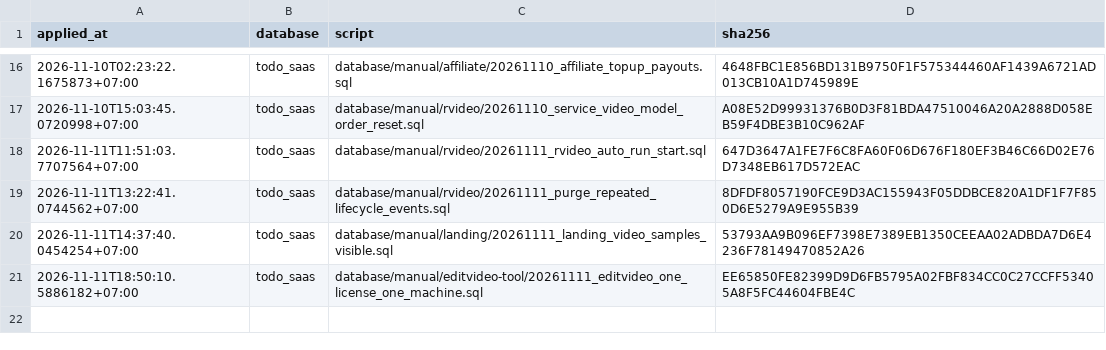
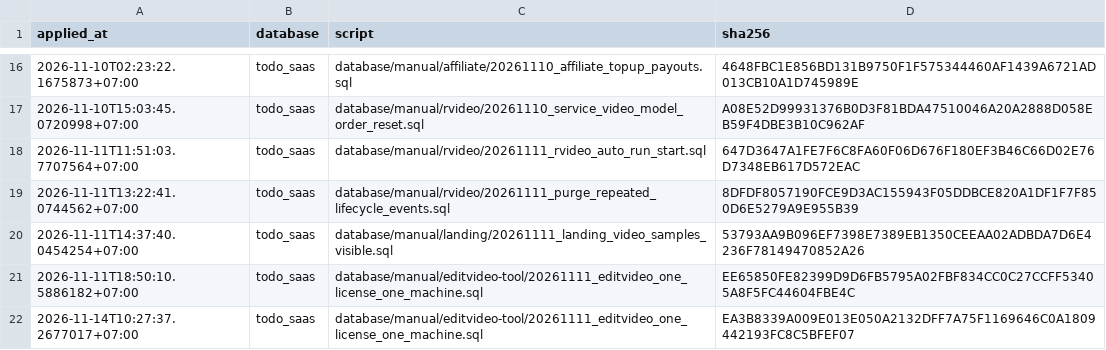
Before and after one commit to nguyenduc216/todoX-Dashboard-SaaS, a TSV file: tools/prod-sql/applied-ledger.tsv, drawn as a sheet; only a part is shown, gaps mark what is left out.

```diff
--- a/tools/prod-sql/applied-ledger.tsv
+++ b/tools/prod-sql/applied-ledger.tsv
@@ -21 +21,2 @@ applied_at	database	script	sha256
 2026-11-11T18:50:10.5886182+07:00	todo_saas	database/manual/editvideo-tool/20261111_editvideo_one_license_one_machine.sql	EE65850FE82399D9D6FB5795A02FBF834CC0C27CCFF53405A8F5FC44604FBE4C
+2026-11-14T10:27:37.2677017+07:00	todo_saas	database/manual/editvideo-tool/20261111_editvideo_one_license_one_machine.sql	EA3B8339A009E013E050A2132DFF7A75F1169646C0A1809442193FC8C5BFEF07
```
Also changed, not shown: deploy/deploy-ledger.tsv.
